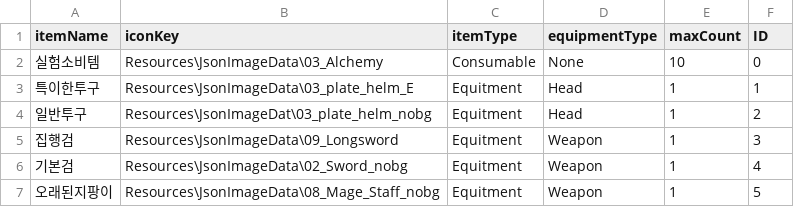
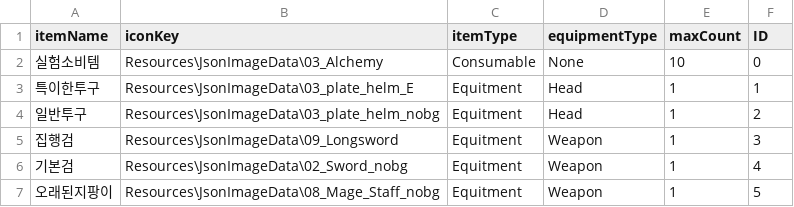
Before and after one commit to masic0729/JustAction00, a CSV file: ActionMake00/Assets/Resources/Jsons/ItemData_Template.CSV, drawn as a sheet.

```diff
--- a/ActionMake00/Assets/Resources/Jsons/ItemData_Template.CSV
+++ b/ActionMake00/Assets/Resources/Jsons/ItemData_Template.CSV
@@ -3,3 +3,3 @@ itemName,iconKey,itemType,equipmentType,maxCount,ID
 특이한투구,Resources\JsonImageData\03_plate_helm_E,Equitment,Head,1,1
-일반투구,Resources\JsonImageDat\03_plate_helm_nobg,Equitment,Head,1,2
+일반투구,Resources\JsonImageData\03_plate_helm_nobg,Equitment,Head,1,2
 집행검,Resources\JsonImageData\09_Longsword,Equitment,Weapon,1,3
```
Also changed, not shown: 22 other files.
